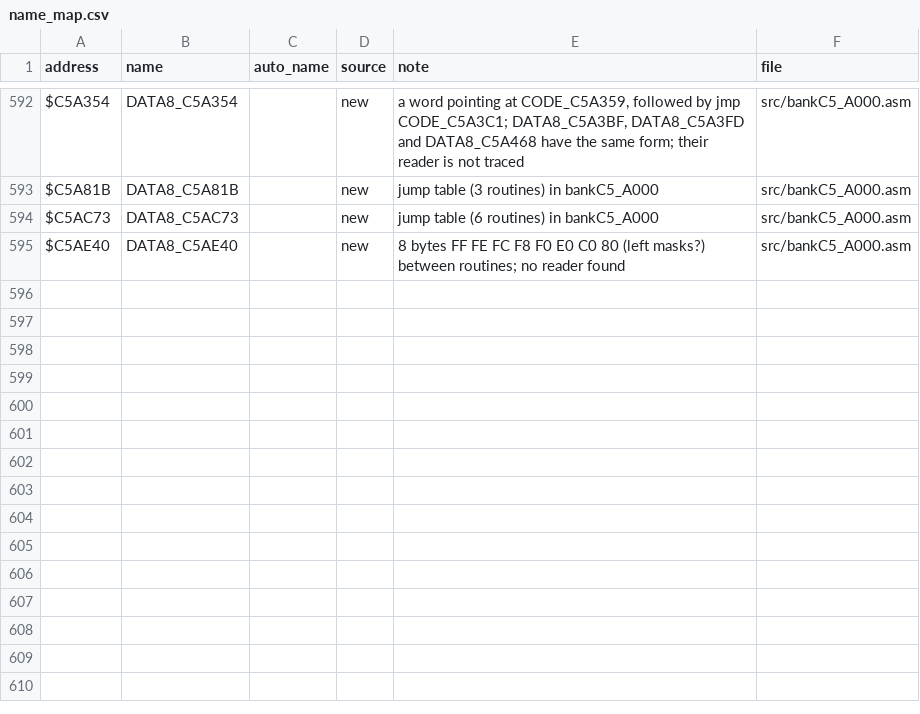
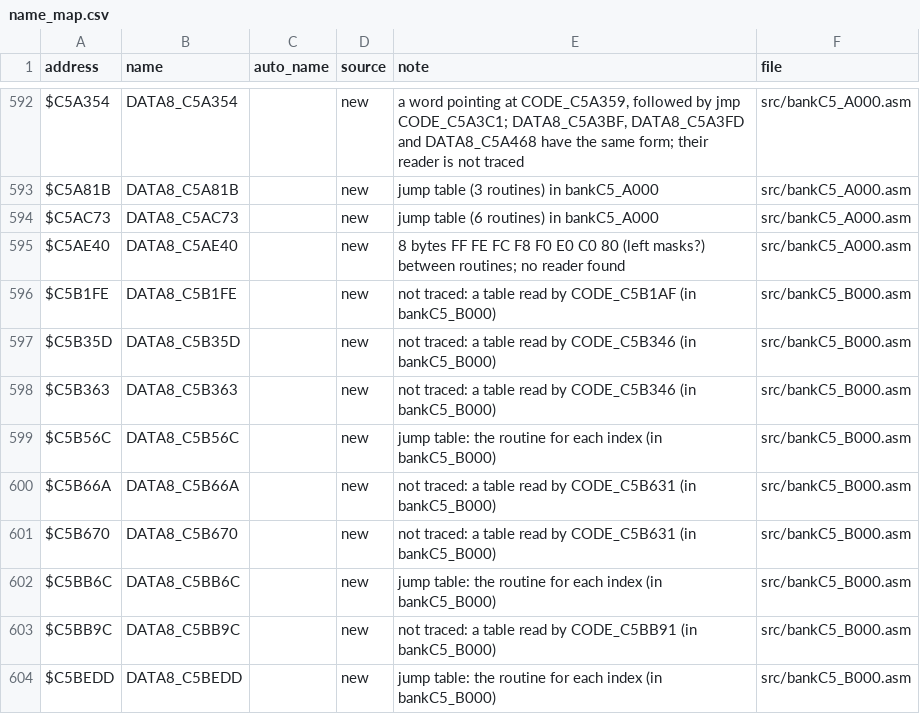
Before and after one commit to abdulahmad/NHL95SNES, a CSV file: docs/name_map.csv, drawn as a sheet; only a part is shown, gaps mark what is left out; the diff names each change by its address in the sheet, - before the commit and + after, or states it on an @@ line.

```diff
--- a/docs/name_map.csv
+++ b/docs/name_map.csv
+row 596: $C5B1FE | DATA8_C5B1FE |  | new | not traced: a table read by CODE_C5B1AF (in bankC5_B000) | src/bankC5_B000.asm
+row 597: $C5B35D | DATA8_C5B35D |  | new | not traced: a table read by CODE_C5B346 (in bankC5_B000) | src/bankC5_B000.asm
+row 598: $C5B363 | DATA8_C5B363 |  | new | not traced: a table read by CODE_C5B346 (in bankC5_B000) | src/bankC5_B000.asm
+row 599: $C5B56C | DATA8_C5B56C |  | new | jump table: the routine for each index (in bankC5_B000) | src/bankC5_B000.asm
+row 600: $C5B66A | DATA8_C5B66A |  | new | not traced: a table read by CODE_C5B631 (in bankC5_B000) | src/bankC5_B000.asm
+row 601: $C5B670 | DATA8_C5B670 |  | new | not traced: a table read by CODE_C5B631 (in bankC5_B000) | src/bankC5_B000.asm
+row 602: $C5BB6C | DATA8_C5BB6C |  | new | jump table: the routine for each index (in bankC5_B000) | src/bankC5_B000.asm
+row 603: $C5BB9C | DATA8_C5BB9C |  | new | not traced: a table read by CODE_C5BB91 (in bankC5_B000) | src/bankC5_B000.asm
+row 604: $C5BEDD | DATA8_C5BEDD |  | new | jump table: the routine for each index (in bankC5_B000) | src/bankC5_B000.asm
```
Also changed, not shown: 11 other files.
